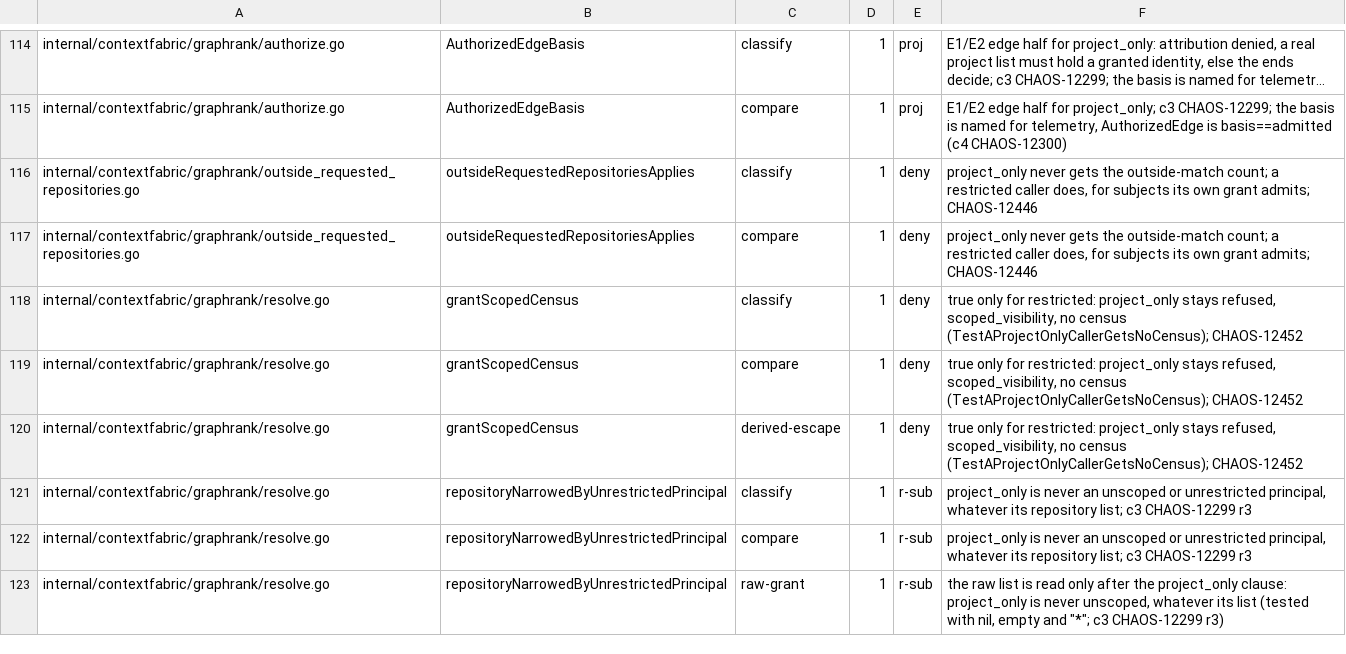
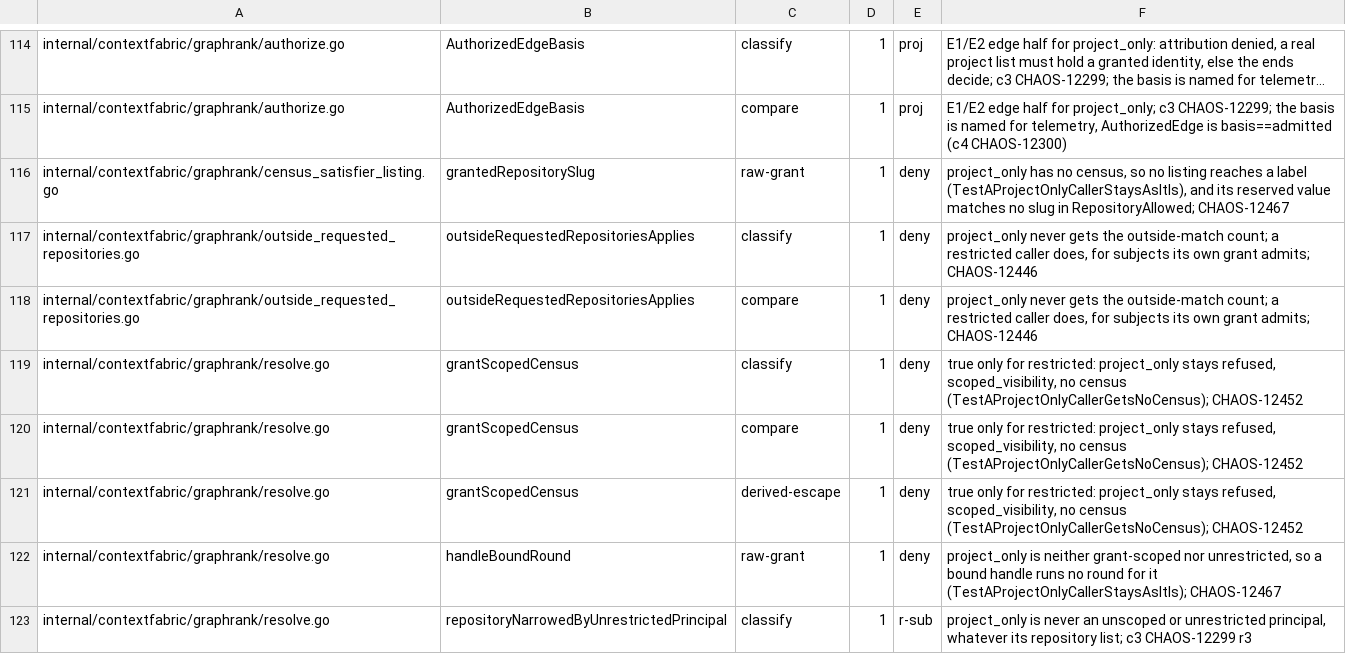
Before and after one commit to full-chaos/dev-health-acr, a TSV file: internal/cigates/grantclass/decisions.tsv, drawn as a sheet; only a part is shown, gaps mark what is left out; the shorter side is filled out with more unchanged rows; long unchanged cells end in …; the diff names each change by its address in the sheet, - before the commit and + after, or states it on an @@ line.

Commit message:
fix(graphrank): CHAOS-12467 list the census satisfiers so a count never reads as found nothing (#1897)
* feat(contracts): CHAOS-12467 state a census count a turn cannot list in full

Two composed sentences with a strict recogniser, and a json:"-" carrier beside
WorkItemLinkLimitation. One text for every cause, a count and never a name.

* fix(graphrank): CHAOS-12467 a census count never reads as found nothing

A census that counted the subject a handle names ended at the reorder, and on an
empty pool the turn said retrieval found no candidate. It now lists what it proved
as ambiguous candidates, after the commit decision, or states the count when it
holds no ids it may trust. A handle several subjects satisfy is no longer offered:
a redeemed handle never reaches a commit.

Ruling 1: every caller but project-only with one bound handle and nothing committed
runs the round. An unrestricted caller's lone satisfier now commits where it gave
no_match. repos= still decides, and a test proves it.

* test(contextfabric): CHAOS-12467 pin the floor arm, the refused axis and the unrestricted lone item

* fix(graphrank): CHAOS-12467 close what the plants found in the listing

The kind check and the link check were each a clause no input could fail, so they
go. New tests pin a commit writing no listing line, a pooled satisfier costing no
read, a budget of one listing a lone satisfier, and the issue-side scope.

* test(graphrank): CHAOS-12467 an outside slug that sorts first still stays off the label

* fix(graphrank): CHAOS-12467 close the review's label, marker, budget and offer gaps

A title that holds a canonical id, escaped or not, or that is a bare UUID, is
not shown. The census marker comes off every candidate where it leaves the
resolver, so the refused re-decision and the lone merged path stop serving it.

A budget below two counts a satisfier the search already holds. One candidate
beside a census count takes the count's sentence on both terminals, in the
answer too, so "One authorized subject matched" no longer contradicts it.

An option the request's own subject_handles would veto is not offered. With the
undeciding handle gone, the fixture redeemed a near match of another number and
got a conflict. That dead end stood behind the first option before this change.

The differential compares the listing line without its elapsed time. That field
was the only difference on the CI failure, and the reads it measures are
compared id by id.

```diff
--- a/internal/cigates/grantclass/decisions.tsv
+++ b/internal/cigates/grantclass/decisions.tsv
+row 116: internal/contextfabric/graphrank/census_satisfier_listing.go | grantedRepositorySlug | raw-grant | 1 | deny | project_only has no census, so no listing reaches a label (TestAProjectOnlyCallerStaysAsItIs), and its reserved value matches no slug in RepositoryAllowed; CHAOS-12467
+row 122: internal/contextfabric/graphrank/resolve.go | handleBoundRound | raw-grant | 1 | deny | project_only is neither grant-scoped nor unrestricted, so a bound handle runs no round for it (TestAProjectOnlyCallerStaysAsItIs); CHAOS-12467
```
Also changed, not shown: 31 other files.
